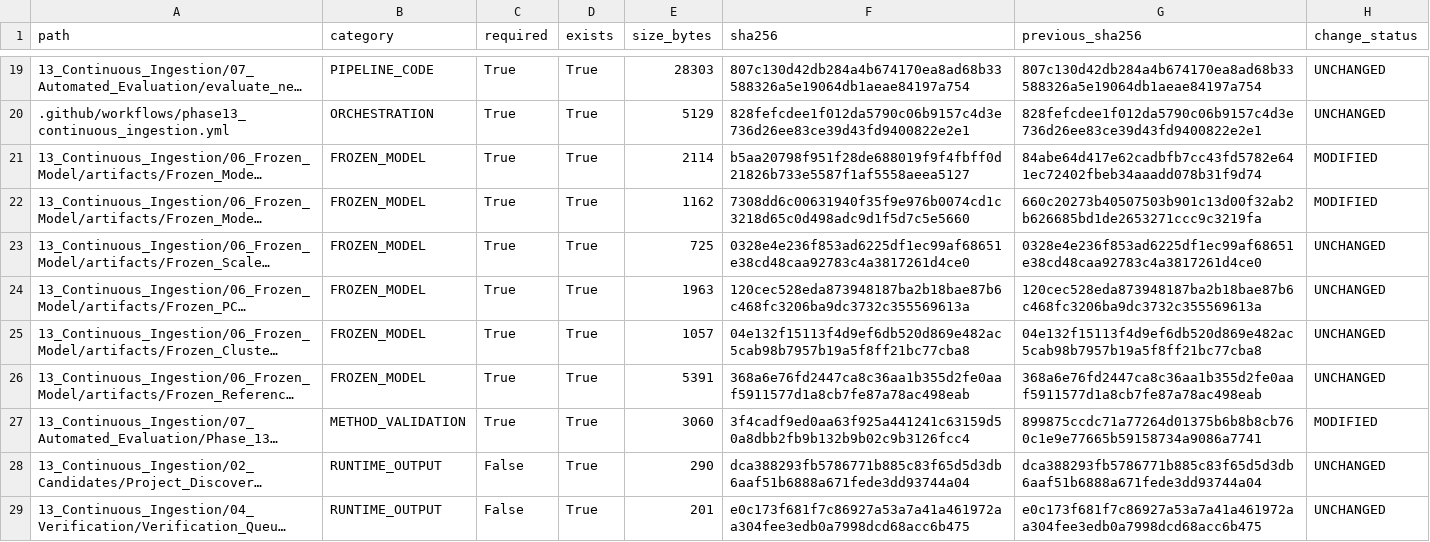
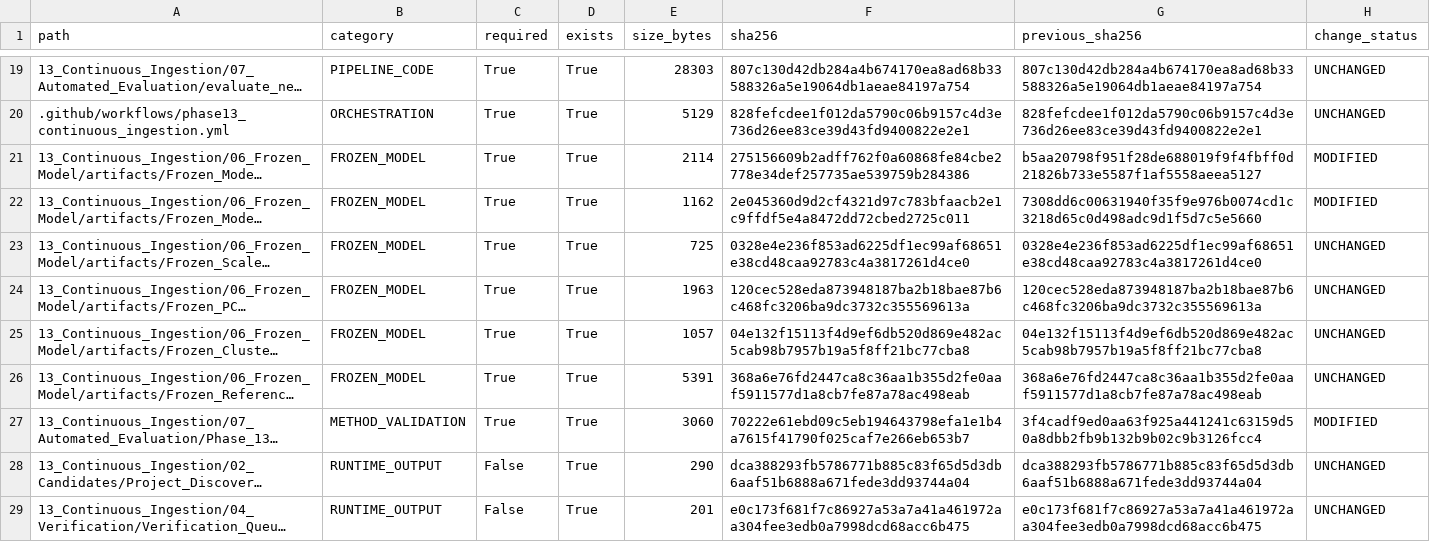
Before and after one commit to Shash-ai/Semiconductor-Credit-Risk-ML, a CSV file: 13_Continuous_Ingestion/08_Governance/Phase_13I_Artifact_Hashes.csv, drawn as a sheet; only a part is shown, gaps mark what is left out; long unchanged cells end in …; the diff names each change by its address in the sheet, - before the commit and + after, or states it on an @@ line.

```diff
--- a/13_Continuous_Ingestion/08_Governance/Phase_13I_Artifact_Hashes.csv
+++ b/13_Continuous_Ingestion/08_Governance/Phase_13I_Artifact_Hashes.csv
-F21 (sha256): b5aa20798f951f28de688019f9f4fbff0d21826b733e5587f1af5558aeea5127
+F21 (sha256): 275156609b2adff762f0a60868fe84cbe2778e34def257735ae539759b284386
-G21 (previous_sha256): 84abe64d417e62cadbfb7cc43fd5782e641ec72402fbeb34aaadd078b31f9d74
+G21 (previous_sha256): b5aa20798f951f28de688019f9f4fbff0d21826b733e5587f1af5558aeea5127
-F22 (sha256): 7308dd6c00631940f35f9e976b0074cd1c3218d65c0d498adc9d1f5d7c5e5660
+F22 (sha256): 2e045360d9d2cf4321d97c783bfaacb2e1c9ffdf5e4a8472dd72cbed2725c011
-G22 (previous_sha256): 660c20273b40507503b901c13d00f32ab2b626685bd1de2653271ccc9c3219fa
+G22 (previous_sha256): 7308dd6c00631940f35f9e976b0074cd1c3218d65c0d498adc9d1f5d7c5e5660
-F27 (sha256): 3f4cadf9ed0aa63f925a441241c63159d50a8dbb2fb9b132b9b02c9b3126fcc4
+F27 (sha256): 70222e61ebd09c5eb194643798efa1e1b4a7615f41790f025caf7e266eb653b7
-G27 (previous_sha256): 899875ccdc71a77264d01375b6b8b8cb760c1e9e77665b59158734a9086a7741
+G27 (previous_sha256): 3f4cadf9ed0aa63f925a441241c63159d50a8dbb2fb9b132b9b02c9b3126fcc4
```
Also changed, not shown: 13_Continuous_Ingestion/08_Governance/Phase_13I_Change_Register.csv, 10 other files.
